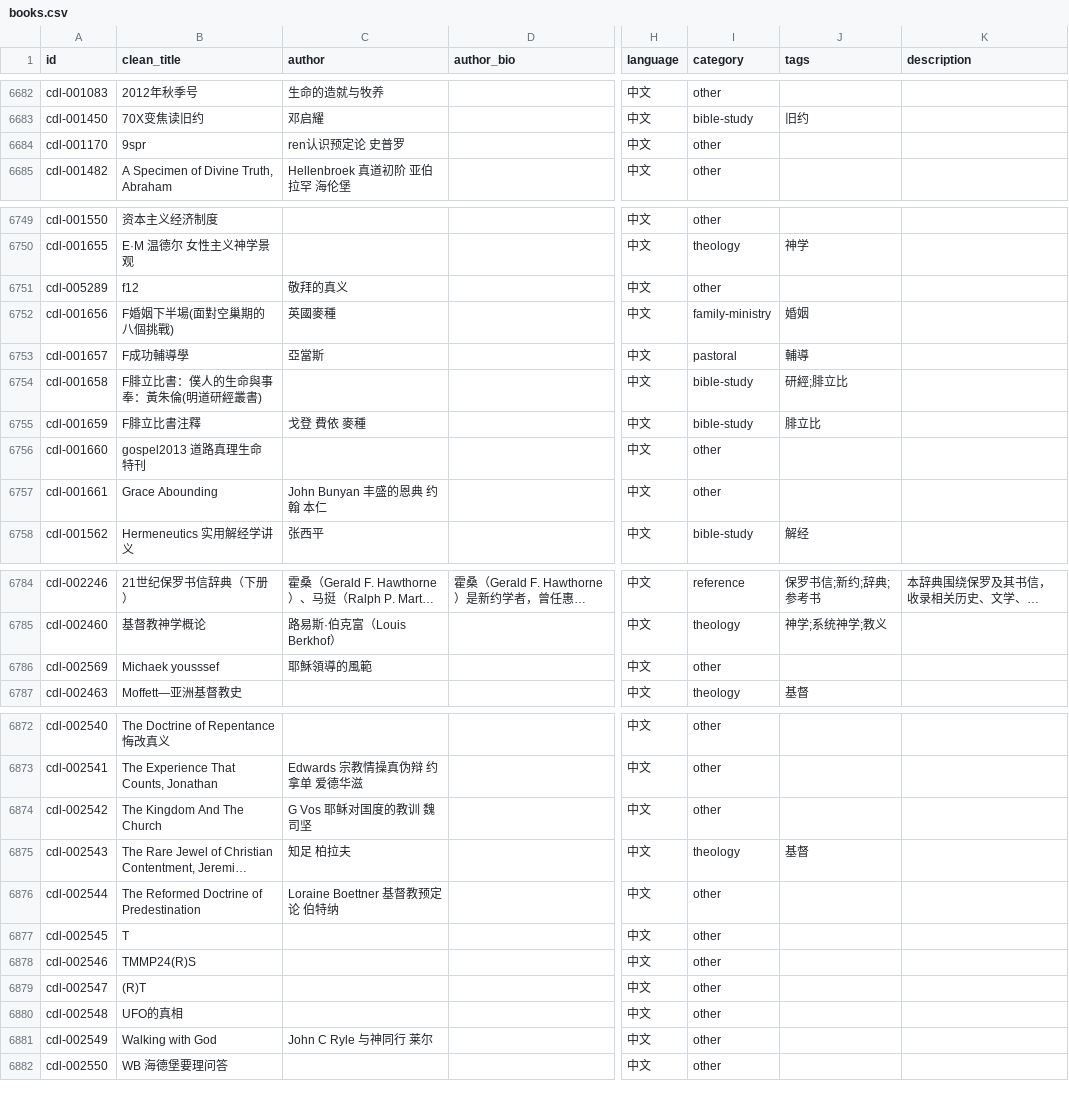
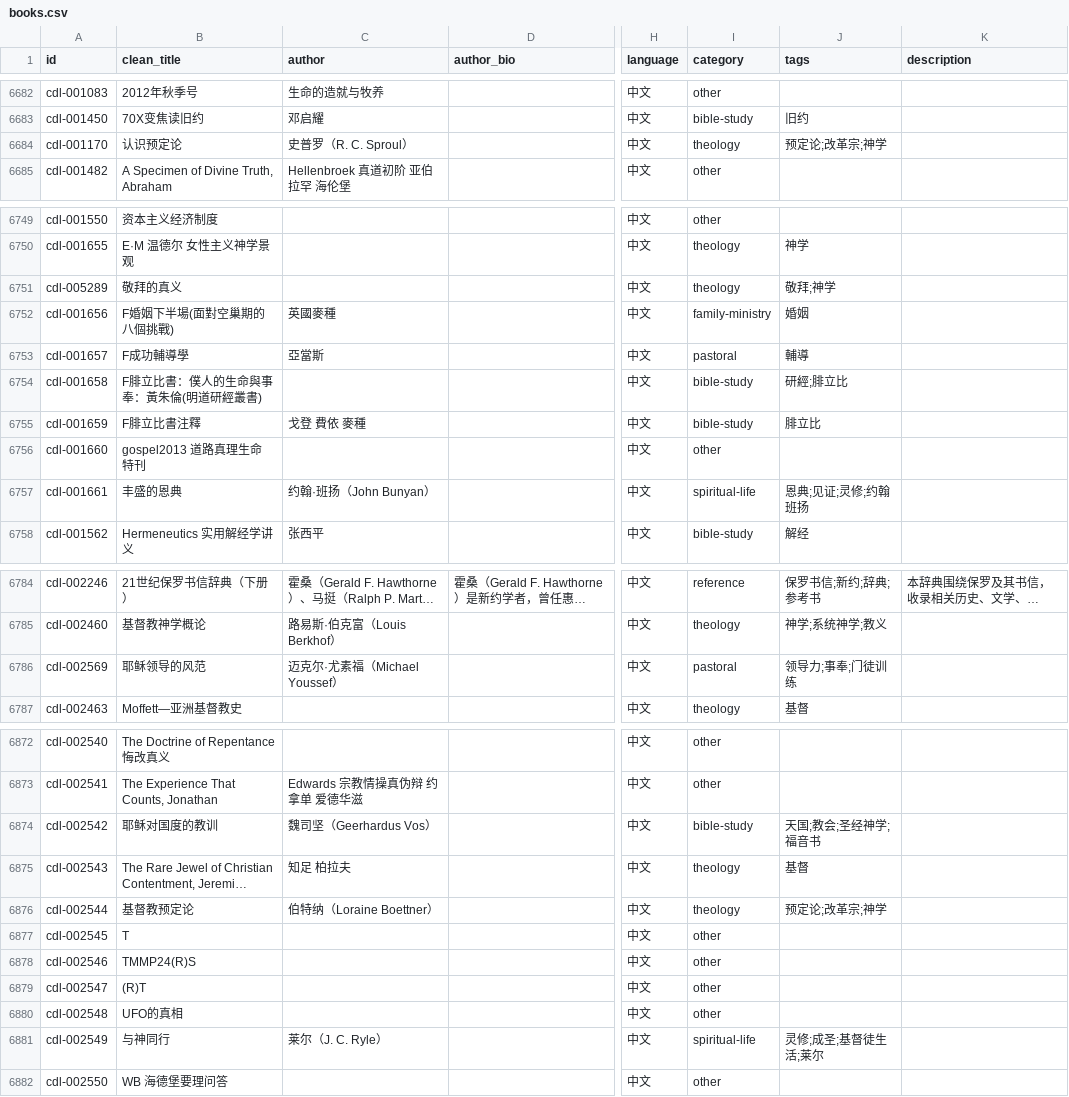
Before and after one commit to GioiaZheng/christian-digital-library, a CSV file: data/books.csv, drawn as a sheet; only a part is shown, gaps mark what is left out; long unchanged cells end in …; the diff covers the shown part only; the diff names each change by its address in the sheet, - before the commit and + after, or states it on an @@ line.

Commit message:
清理英文文件名残留

```diff
--- a/data/books.csv
+++ b/data/books.csv
-B6684 (clean_title): 9spr
+B6684 (clean_title): 认识预定论
-C6684 (author): ren认识预定论 史普罗
+C6684 (author): 史普罗（R. C. Sproul）
-I6684 (category): other
+I6684 (category): theology
-J6684 (tags): (empty)
+J6684 (tags): 预定论;改革宗;神学
-B6751 (clean_title): f12
+B6751 (clean_title): 敬拜的真义
-C6751 (author): 敬拜的真义
+C6751 (author): (empty)
-I6751 (category): other
+I6751 (category): theology
-J6751 (tags): (empty)
+J6751 (tags): 敬拜;神学
-B6757 (clean_title): Grace Abounding
+B6757 (clean_title): 丰盛的恩典
-C6757 (author): John Bunyan 丰盛的恩典 约翰 本仁
+C6757 (author): 约翰·班扬（John Bunyan）
-I6757 (category): other
+I6757 (category): spiritual-life
-J6757 (tags): (empty)
+J6757 (tags): 恩典;见证;灵修;约翰班扬
-B6786 (clean_title): Michaek yousssef
+B6786 (clean_title): 耶稣领导的风范
-C6786 (author): 耶穌領導的風範
+C6786 (author): 迈克尔·尤素福（Michael Youssef）
-I6786 (category): other
+I6786 (category): pastoral
-J6786 (tags): (empty)
+J6786 (tags): 领导力;事奉;门徒训练
-B6874 (clean_title): The Kingdom And The Church
+B6874 (clean_title): 耶稣对国度的教训
-C6874 (author): G Vos 耶稣对国度的教训 魏司坚
+C6874 (author): 魏司坚（Geerhardus Vos）
-I6874 (category): other
+I6874 (category): bible-study
-J6874 (tags): (empty)
+J6874 (tags): 天国;教会;圣经神学;福音书
-B6876 (clean_title): The Reformed Doctrine of Predestination
+B6876 (clean_title): 基督教预定论
-C6876 (author): Loraine Boettner 基督教预定论 伯特纳
+C6876 (author): 伯特纳（Loraine Boettner）
-I6876 (category): other
+I6876 (category): theology
-J6876 (tags): (empty)
+J6876 (tags): 预定论;改革宗;神学
-B6881 (clean_title): Walking with God
+B6881 (clean_title): 与神同行
-C6881 (author): John C Ryle 与神同行 莱尔
+C6881 (author): 莱尔（J. C. Ryle）
-I6881 (category): other
+I6881 (category): spiritual-life
-J6881 (tags): (empty)
+J6881 (tags): 灵修;成圣;基督徒生活;莱尔
```
Also changed, not shown: 4 edited cells elsewhere in this file.
